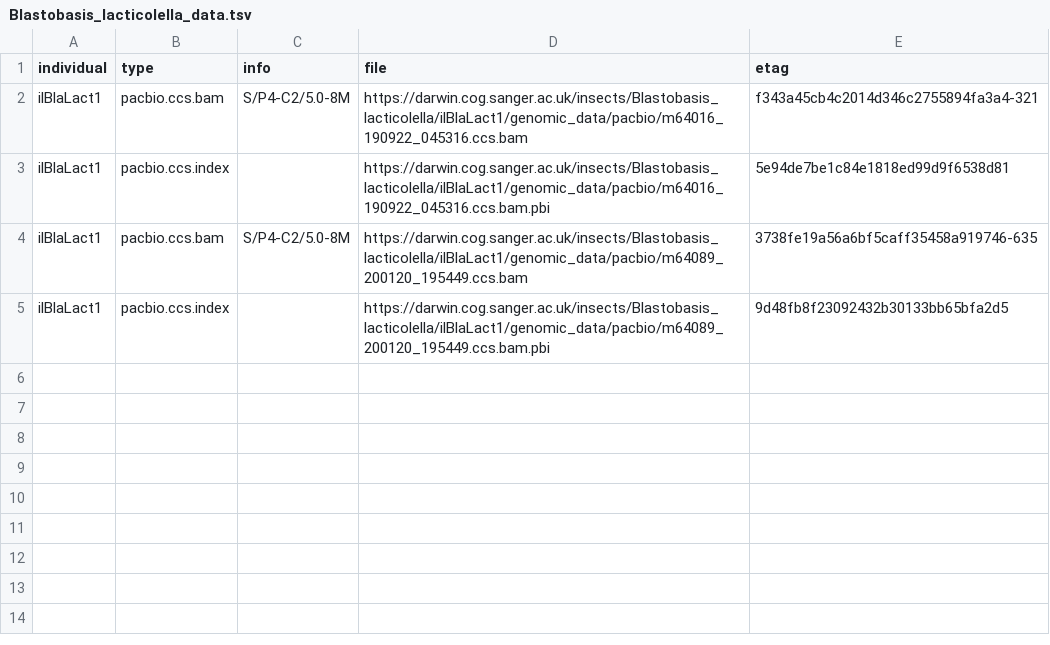
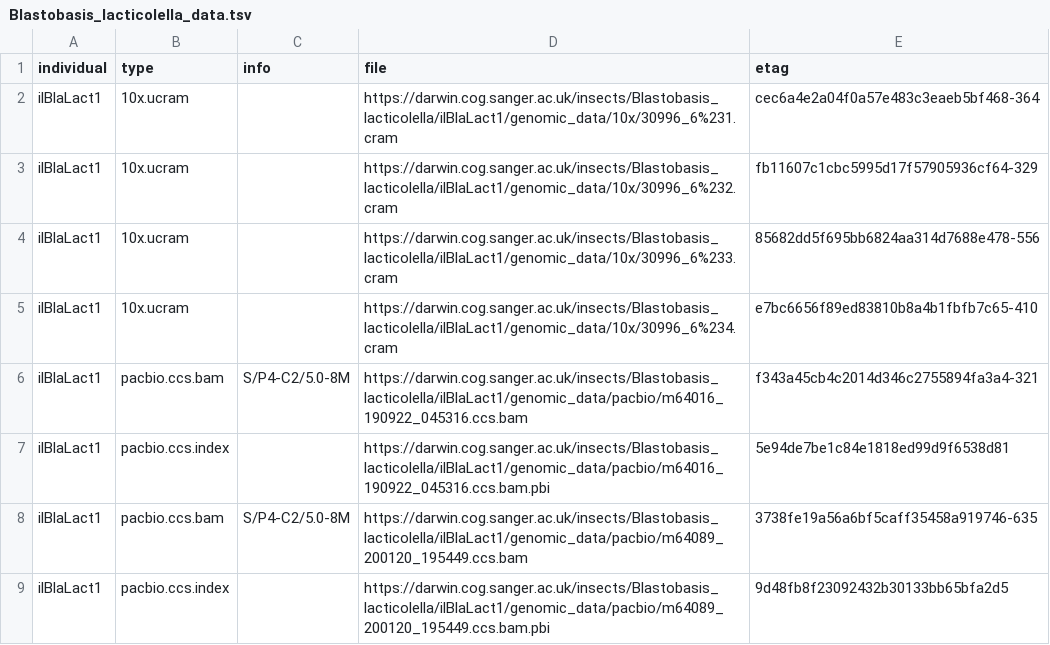
Before and after one commit to darwintreeoflife/darwintreeoflife.data, a TSV file: species/Blastobasis_lacticolella/Blastobasis_lacticolella_data.tsv, drawn as a sheet.

```diff
--- a/species/Blastobasis_lacticolella/Blastobasis_lacticolella_data.tsv
+++ b/species/Blastobasis_lacticolella/Blastobasis_lacticolella_data.tsv
@@ -1,2 +1,6 @@
 individual	type	info	file	etag
+ilBlaLact1	10x.ucram		https://darwin.cog.sanger.ac.uk/insects/Blastobasis_lacticolella/ilBlaLact1/genomic_data/10x/30996_6%231.cram	cec6a4e2a04f0a57e483c3eaeb5bf468-364
+ilBlaLact1	10x.ucram		https://darwin.cog.sanger.ac.uk/insects/Blastobasis_lacticolella/ilBlaLact1/genomic_data/10x/30996_6%232.cram	fb11607c1cbc5995d17f57905936cf64-329
+ilBlaLact1	10x.ucram		https://darwin.cog.sanger.ac.uk/insects/Blastobasis_lacticolella/ilBlaLact1/genomic_data/10x/30996_6%233.cram	85682dd5f695bb6824aa314d7688e478-556
+ilBlaLact1	10x.ucram		https://darwin.cog.sanger.ac.uk/insects/Blastobasis_lacticolella/ilBlaLact1/genomic_data/10x/30996_6%234.cram	e7bc6656f89ed83810b8a4b1fbfb7c65-410
 ilBlaLact1	pacbio.ccs.bam	S/P4-C2/5.0-8M	https://darwin.cog.sanger.ac.uk/insects/Blastobasis_lacticolella/ilBlaLact1/genomic_data/pacbio/m64016_190922_045316.ccs.bam	f343a45cb4c2014d346c2755894fa3a4-321
```
Also changed, not shown: species/Endotricha_flammealis/Endotricha_flammealis_data.tsv, 4 other files.
